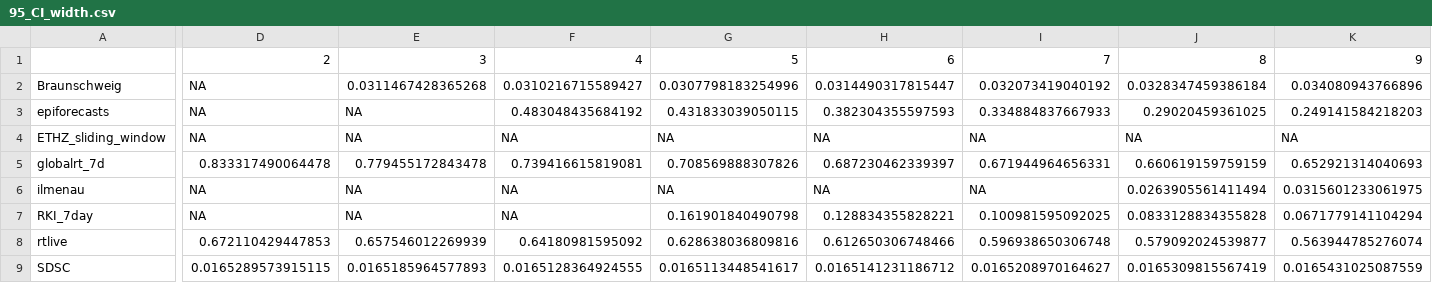
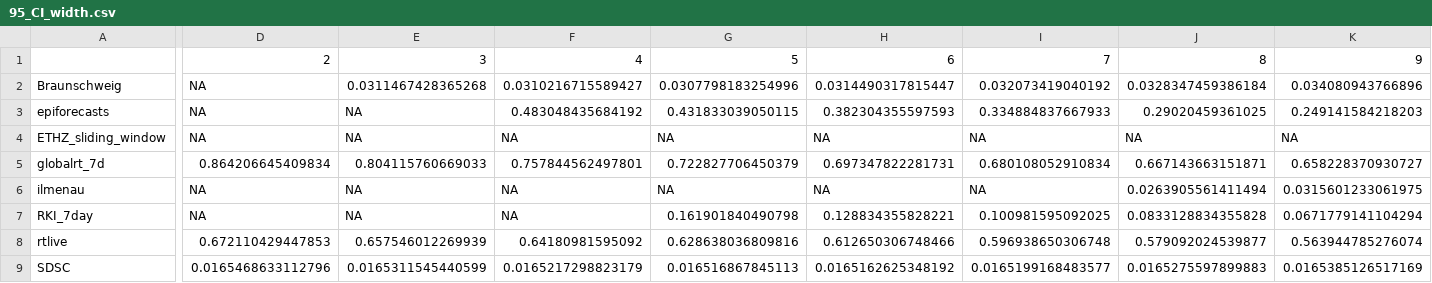
Before and after one commit to ElisabethBrockhaus/Rt_estimate_reconstruction, a CSV file: otherFiles/95_CI_width.csv, drawn as a sheet; only a part is shown, gaps mark what is left out; the diff covers the shown part only; the diff names each change by its address in the sheet, - before the commit and + after, or states it on an @@ line.

```diff
--- a/otherFiles/95_CI_width.csv
+++ b/otherFiles/95_CI_width.csv
-D5: 0.833317490064478
+D5: 0.864206645409834
-E5: 0.779455172843478
+E5: 0.804115760669033
-F5: 0.739416615819081
+F5: 0.757844562497801
-G5: 0.708569888307826
+G5: 0.722827706450379
-H5: 0.687230462339397
+H5: 0.697347822281731
-I5: 0.671944964656331
+I5: 0.680108052910834
-J5: 0.660619159759159
+J5: 0.667143663151871
-K5: 0.652921314040693
+K5: 0.658228370930727
-D9: 0.0165289573915115
+D9: 0.0165468633112796
-E9: 0.0165185964577893
+E9: 0.0165311545440599
-F9: 0.0165128364924555
+F9: 0.0165217298823179
-G9: 0.0165113448541617
+G9: 0.016516867845113
-H9: 0.0165141231186712
+H9: 0.0165162625348192
-I9: 0.0165208970164627
+I9: 0.0165199168483577
-J9: 0.0165309815567419
+J9: 0.0165275597899883
-K9: 0.0165431025087559
+K9: 0.0165385126517169
```
Also changed, not shown: 27 edited cells elsewhere in this file, otherFiles/95_CI_coverage.csv, 3 other files.
